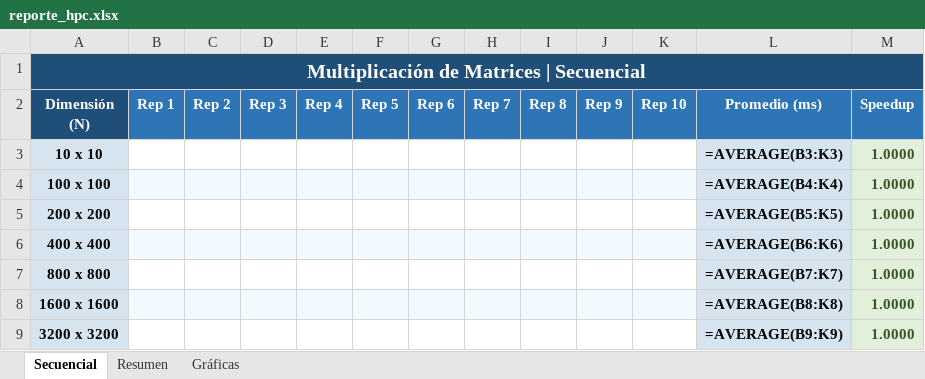
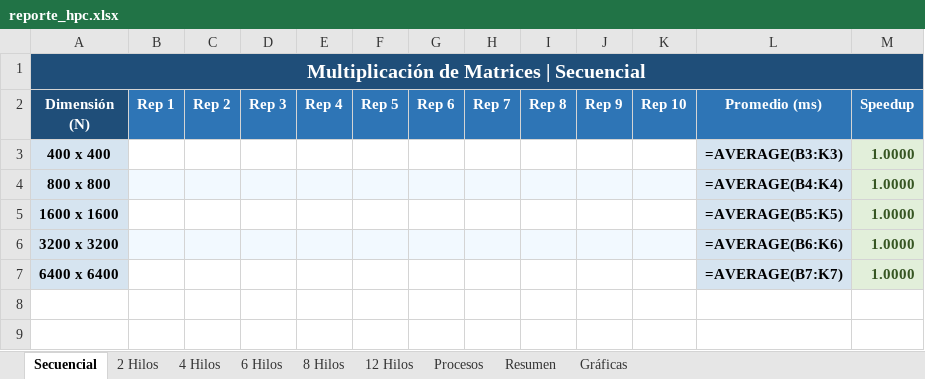
Before and after one commit to Juanes7222/HPC-Matrix, an Excel workbook: results/reporte_hpc.xlsx, sheet Secuencial, drawn as a sheet; values as stored, in another font and other column widths than the file's, no borders; formulas without a stored value are shown as written; removed rows and columns are numbered as before the commit, all else as after; the diff names each change by its address in the sheet, - before the commit and + after, or states it on an @@ line.

```diff
--- a/results/reporte_hpc.xlsx (sheet Secuencial)
+++ b/results/reporte_hpc.xlsx (sheet Secuencial)
+sheet tab: 2 Hilos
+sheet tab: 4 Hilos
+sheet tab: 6 Hilos
+sheet tab: 8 Hilos
+sheet tab: 12 Hilos
+sheet tab: Procesos
-row 3: 10 x 10 |  |  |  |  |  |  |  |  |  |  | =AVERAGE(B3:K3) | 1.0000
-row 4: 100 x 100 |  |  |  |  |  |  |  |  |  |  | =AVERAGE(B4:K4) | 1.0000
-row 5: 200 x 200 |  |  |  |  |  |  |  |  |  |  | =AVERAGE(B5:K5) | 1.0000
-B3:K3 fill: #F2F9FF
+B3:K3 fill: none
-L3 (Promedio (ms)): =AVERAGE(B6:K6)
+L3 (Promedio (ms)): =AVERAGE(B3:K3)
-B4:K4 fill: none
+B4:K4 fill: #F2F9FF
-L4 (Promedio (ms)): =AVERAGE(B7:K7)
+L4 (Promedio (ms)): =AVERAGE(B4:K4)
-B5:K5 fill: #F2F9FF
+B5:K5 fill: none
-L5 (Promedio (ms)): =AVERAGE(B8:K8)
+L5 (Promedio (ms)): =AVERAGE(B5:K5)
-B6:K6 fill: none
+B6:K6 fill: #F2F9FF
-L6 (Promedio (ms)): =AVERAGE(B9:K9)
+L6 (Promedio (ms)): =AVERAGE(B6:K6)
+row 7: 6400 x 6400 |  |  |  |  |  |  |  |  |  |  | =AVERAGE(B7:K7) | 1.0000
```
Also changed, not shown: sheet Resumen, sheet Gráficas, charts or pictures, 1 other file.
